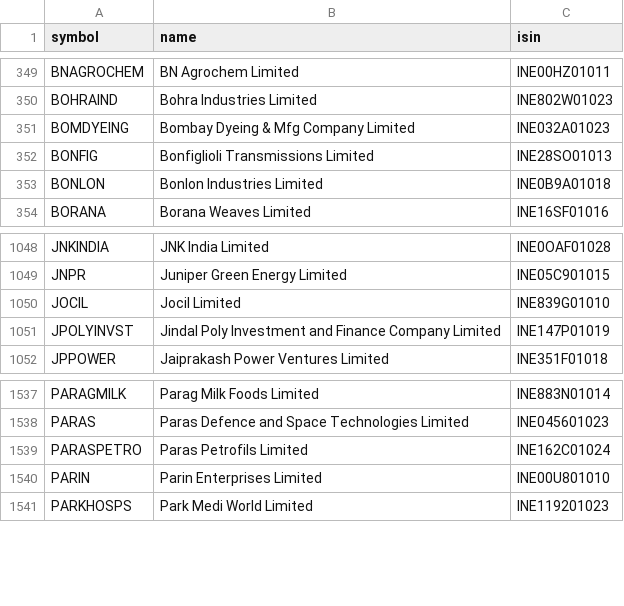
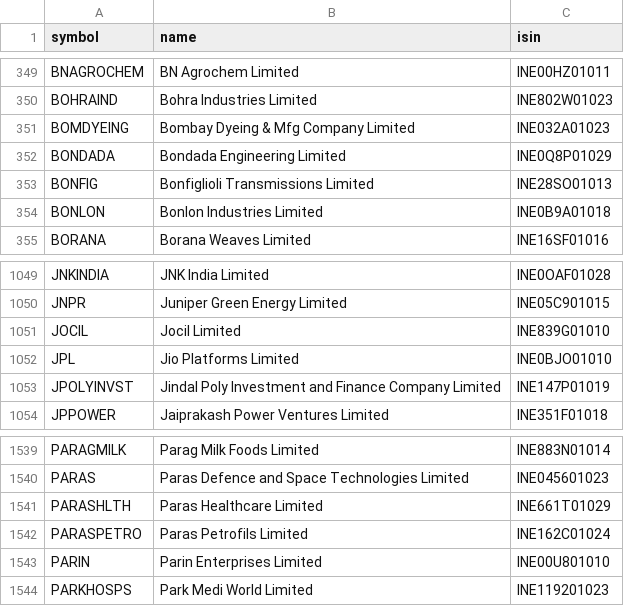
Before and after one commit to amansingh421111-coder/dma-screener, a CSV file: universe_nse.csv, drawn as a sheet; only a part is shown, gaps mark what is left out.

Commit message:
data update

```diff
--- a/universe_nse.csv
+++ b/universe_nse.csv
@@ -351,2 +351,3 @@ BOHRAIND,Bohra Industries Limited,INE802W01023
 BOMDYEING,Bombay Dyeing & Mfg Company Limited,INE032A01023
+BONDADA,Bondada Engineering Limited,INE0Q8P01029
 BONFIG,Bonfiglioli Transmissions Limited,INE28SO01013
@@ -1050,2 +1051,3 @@ JNPR,Juniper Green Energy Limited,INE05C901015
 JOCIL,Jocil Limited,INE839G01010
+JPL,Jio Platforms Limited,INE0BJO01010
 JPOLYINVST,Jindal Poly Investment and Finance Company Limited,INE147P01019
@@ -1538,2 +1540,3 @@ PARAGMILK,Parag Milk Foods Limited,INE883N01014
 PARAS,Paras Defence and Space Technologies Limited,INE045601023
+PARASHLTH,Paras Healthcare Limited,INE661T01029
 PARASPETRO,Paras Petrofils Limited,INE162C01024
```
Also changed, not shown: 6 other files.
